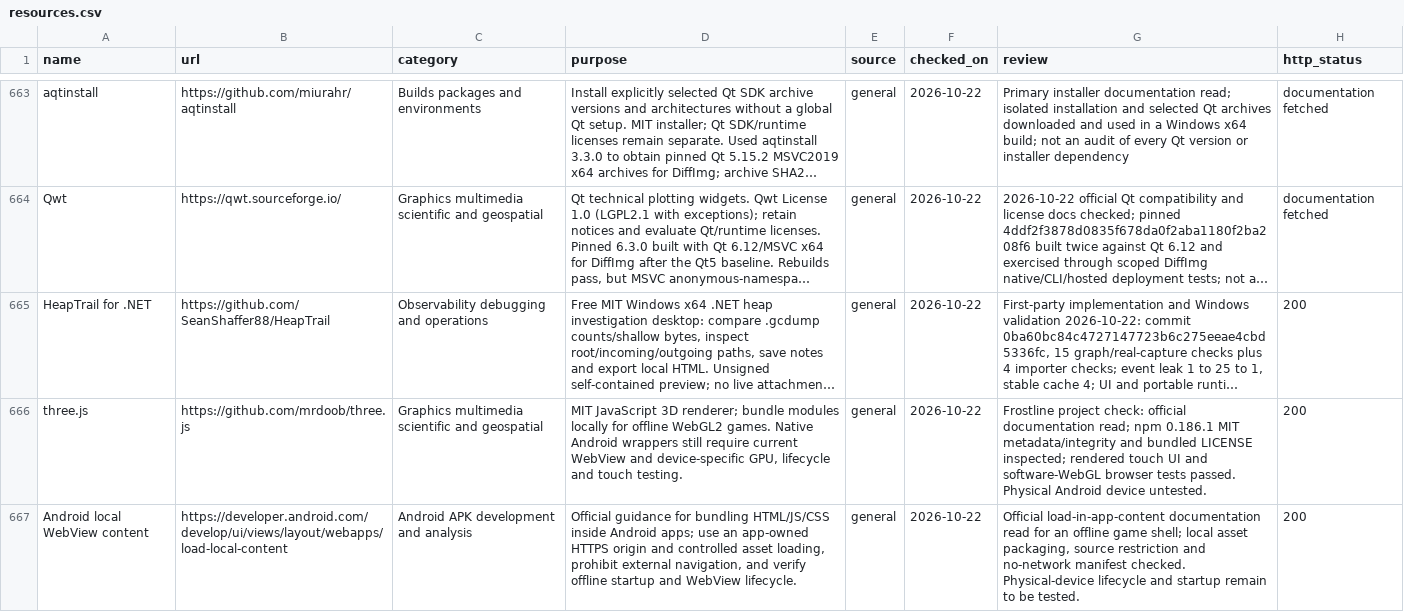
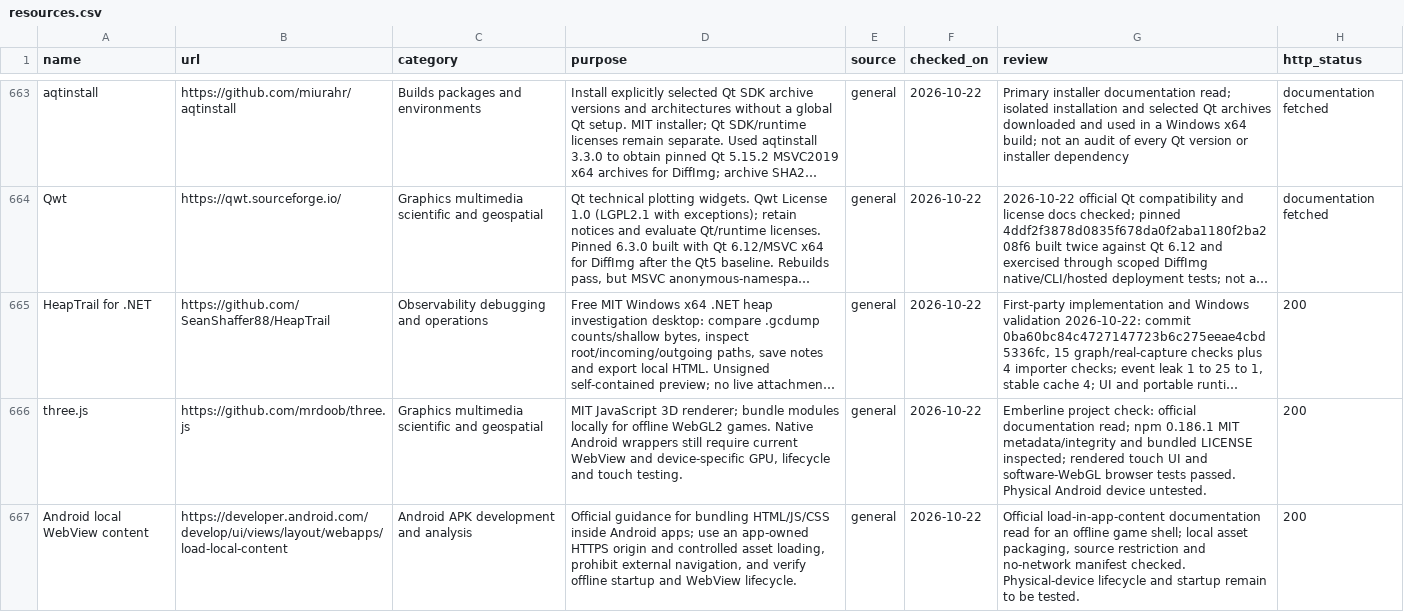
Before and after one commit to SeanShaffer88/ForAI, a CSV file: resources.csv, drawn as a sheet; only a part is shown, gaps mark what is left out; long unchanged cells end in …; the diff names each change by its address in the sheet, - before the commit and + after, or states it on an @@ line.

Commit message:
Use the final Emberline project name in resource checks

```diff
--- a/resources.csv
+++ b/resources.csv
-G666 (review): Frostline project check:…
+G666 (review): Emberline project check:…
```
Also changed, not shown: 3 other files.
